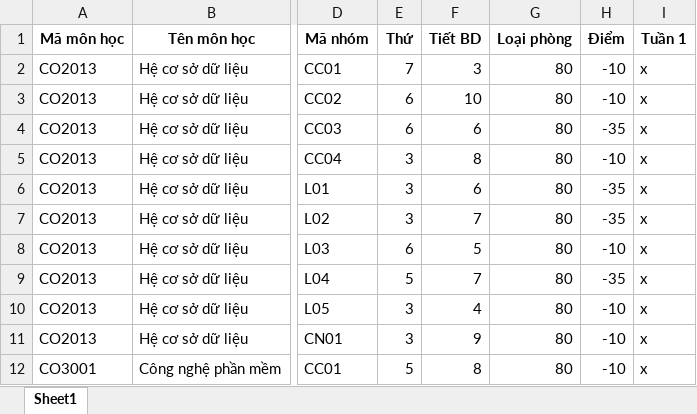
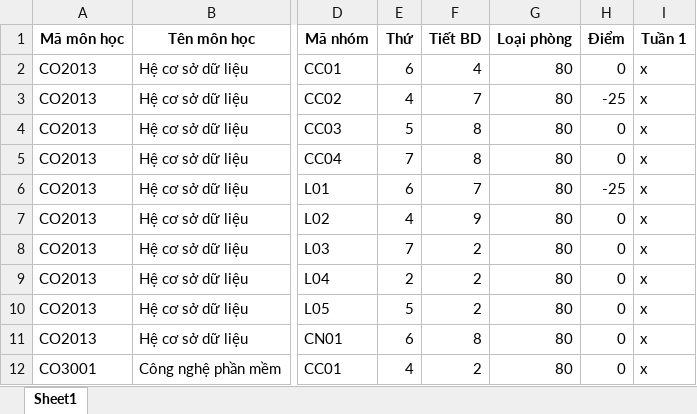
Before and after one commit to GiangHoGoVap/SmartUniScheduler, an Excel workbook: output/result.xlsx, sheet Sheet1, drawn as a sheet; only a part is shown, gaps mark what is left out; values as stored, in another font and other column widths than the file's, no borders; the diff covers the shown part only; the diff names each change by its address in the sheet, - before the commit and + after, or states it on an @@ line.

```diff
--- a/output/result.xlsx (sheet Sheet1)
+++ b/output/result.xlsx (sheet Sheet1)
-E2 (Thứ): 7
+E2 (Thứ): 6
-F2 (Tiết BD): 3
+F2 (Tiết BD): 4
-H2 (Điểm): -10
+H2 (Điểm): 0
-E3 (Thứ): 6
+E3 (Thứ): 4
-F3 (Tiết BD): 10
+F3 (Tiết BD): 7
-H3 (Điểm): -10
+H3 (Điểm): -25
-E4 (Thứ): 6
+E4 (Thứ): 5
-F4 (Tiết BD): 6
+F4 (Tiết BD): 8
-H4 (Điểm): -35
+H4 (Điểm): 0
-E5 (Thứ): 3
+E5 (Thứ): 7
-H5 (Điểm): -10
+H5 (Điểm): 0
-E6 (Thứ): 3
+E6 (Thứ): 6
-F6 (Tiết BD): 6
+F6 (Tiết BD): 7
-H6 (Điểm): -35
+H6 (Điểm): -25
-E7 (Thứ): 3
+E7 (Thứ): 4
-F7 (Tiết BD): 7
+F7 (Tiết BD): 9
-H7 (Điểm): -35
+H7 (Điểm): 0
-E8 (Thứ): 6
+E8 (Thứ): 7
-F8 (Tiết BD): 5
+F8 (Tiết BD): 2
-H8 (Điểm): -10
+H8 (Điểm): 0
-E9 (Thứ): 5
+E9 (Thứ): 2
-F9 (Tiết BD): 7
+F9 (Tiết BD): 2
-H9 (Điểm): -35
+H9 (Điểm): 0
-E10 (Thứ): 3
+E10 (Thứ): 5
-F10 (Tiết BD): 4
+F10 (Tiết BD): 2
-H10:H12 (Điểm): -10
+H10:H12 (Điểm): 0
-E11 (Thứ): 3
+E11 (Thứ): 6
-F11 (Tiết BD): 9
+F11 (Tiết BD): 8
-E12 (Thứ): 5
+E12 (Thứ): 4
-F12 (Tiết BD): 8
+F12 (Tiết BD): 2
```
Also changed, not shown: 51 edited cells elsewhere in this sheet, 8 other files.
